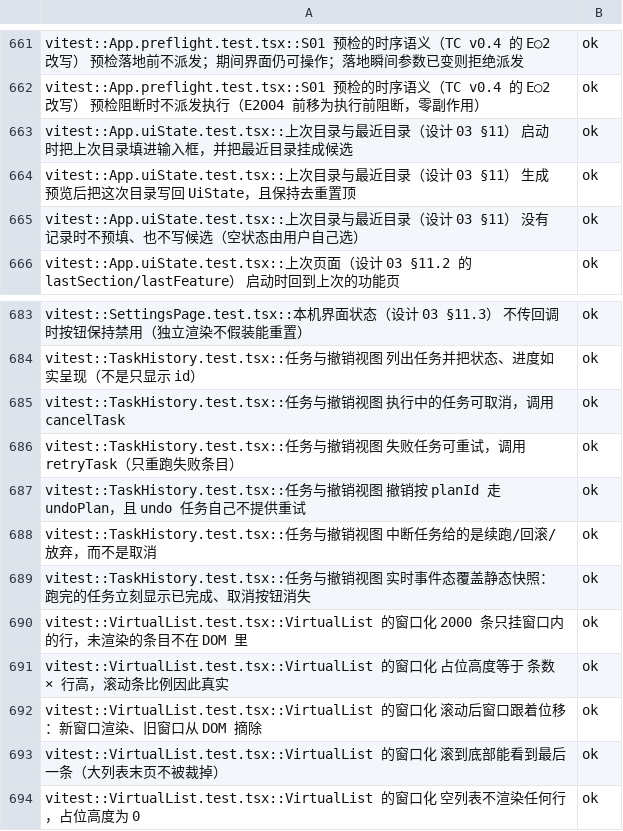
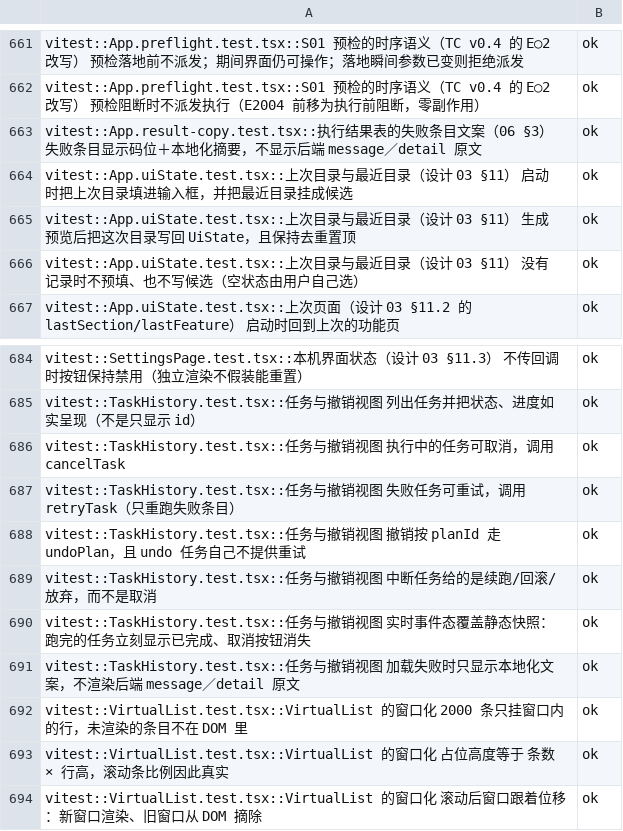
Before and after one commit to superge-cn/batchdesk, a TSV file: docs/testing/执行记录/2026-11-04-inventory.tsv, drawn as a sheet; only a part is shown, gaps mark what is left out; the shorter side is filled out with more unchanged rows; the diff names each change by its address in the sheet, - before the commit and + after, or states it on an @@ line.

Commit message:
docs: 回填错误原文收口批——设计 09 v0.4、ADR-0061 §8、OQ-38 与台账重跑
- 设计 09 上一批只改了代码与 ADR-0061 §7，契约里仍是 437 key／21 码位／八项门禁：
  按实测升 v0.4（505 key × 2、53 码位、门禁九项、I18N-05 现状改判）。
- 追踪表 06/09/12 行原先把「detail 的可展开 UI」列为待做缺口，与 06 §3 v1.4
  「detail 不建资源 key、界面不渲染原文」自相矛盾；三处口径不一致属产品行为，
  改判为 OQ-38 待裁决，不再挂成待实现。
- 用例执行台账在代码提交 8cb12f8 后重跑（非审计模式）：Vitest 68 条，
  296 行 实测通过 263／待人工 33／硬缺陷 0。

```diff
--- a/docs/testing/执行记录/2026-11-04-inventory.tsv
+++ b/docs/testing/执行记录/2026-11-04-inventory.tsv
+row 663: vitest::App.result-copy.test.tsx::执行结果表的失败条目文案（06 §3） 失败条目显示码位＋本地化摘要，不显示后端 message／detail 原文 | ok
+row 691: vitest::TaskHistory.test.tsx::任务与撤销视图 加载失败时只显示本地化文案，不渲染后端 message／detail 原文 | ok
```
Also changed, not shown: 9 other files.
